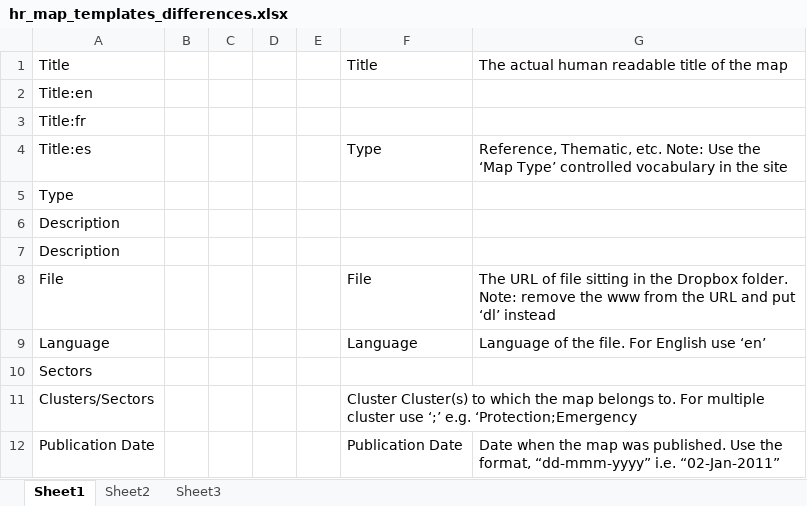
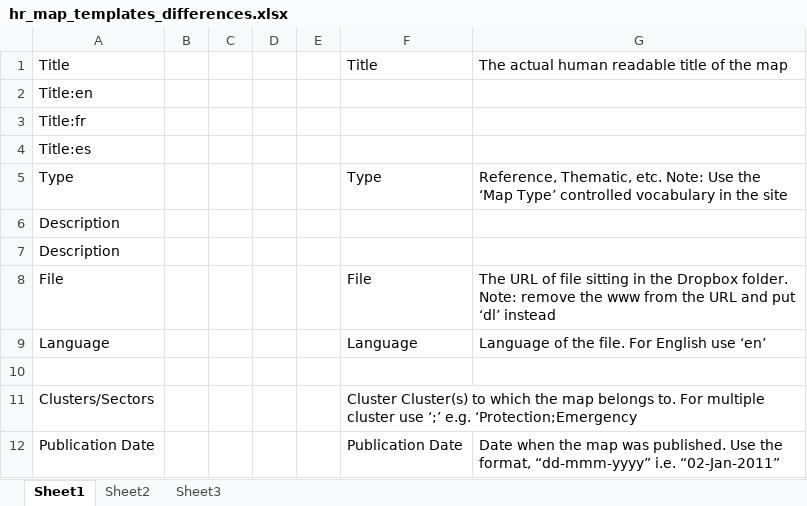
Before and after one commit to andrewphilipsmith/mapbook-metadata, an Excel workbook: hr_map_templates_differences.xlsx, sheet Sheet1, drawn as a sheet; only a part is shown; values as stored, in another font and other column widths than the file's, no borders; the diff names each change by its address in the sheet, - before the commit and + after, or states it on an @@ line.

Commit message:
lists of controlled vocab

```diff
--- a/hr_map_templates_differences.xlsx (sheet Sheet1)
+++ b/hr_map_templates_differences.xlsx (sheet Sheet1)
-F4: Type
+F4: (empty)
-G4: Reference, Thematic, etc. Note: Use the ‘Map Type’ controlled vocabulary in the site
+G4: (empty)
-F5: (empty)
+F5: Type
-G5: (empty)
+G5: Reference, Thematic, etc. Note: Use the ‘Map Type’ controlled vocabulary in the site
-A10: Sectors
+A10: (empty)
```
Also changed, not shown: 2 other files.
